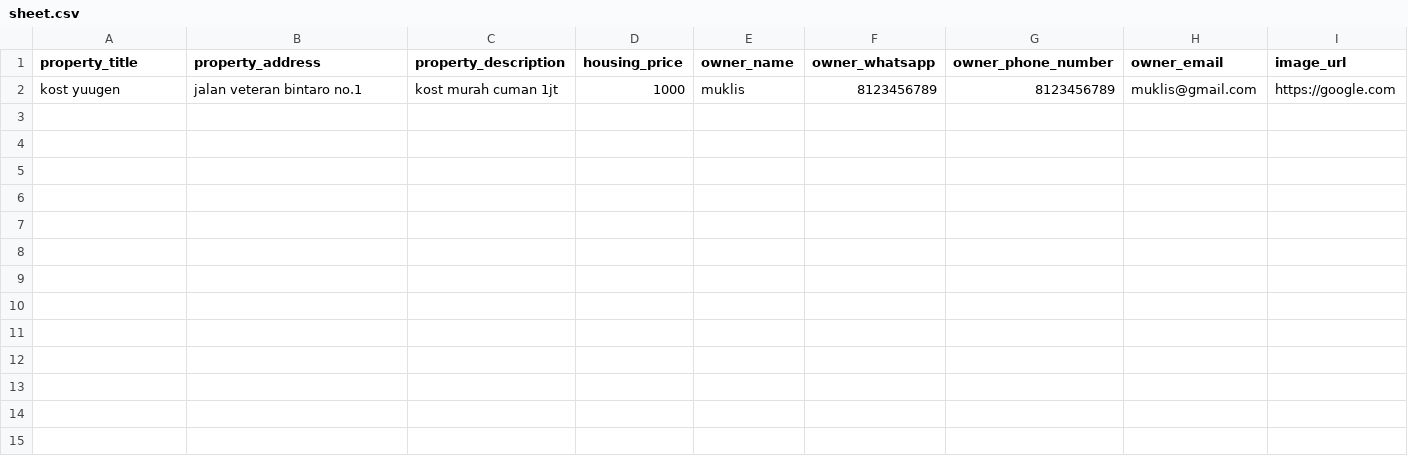
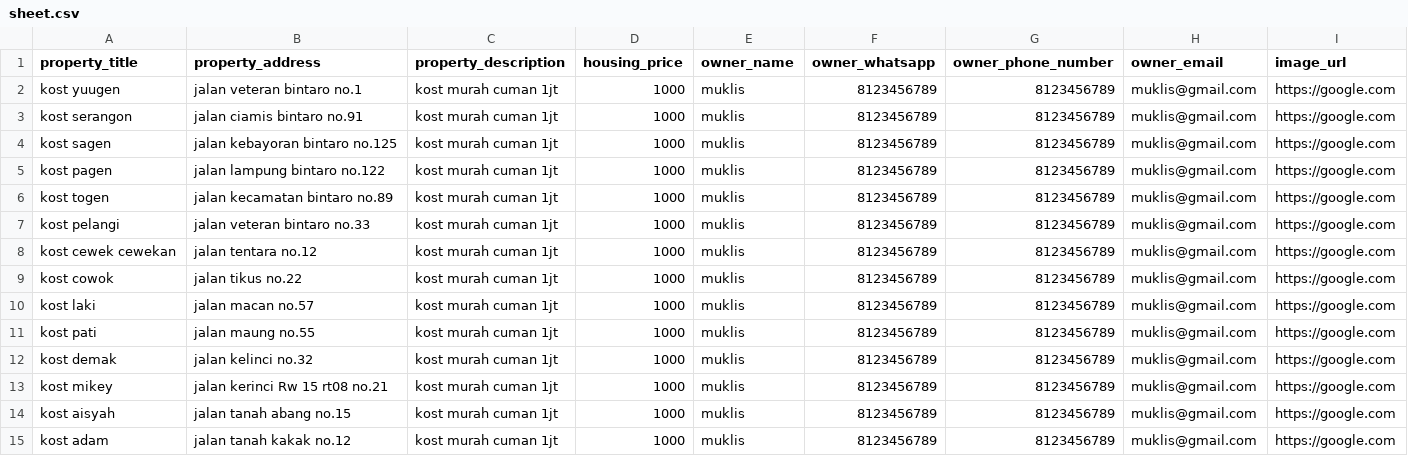
Before and after one commit to fakhripraya/HANLPS, a CSV file: csvs/sheet.csv, drawn as a sheet; the diff names each change by its address in the sheet, - before the commit and + after, or states it on an @@ line.

Commit message:
update sheet

```diff
--- a/csvs/sheet.csv
+++ b/csvs/sheet.csv
+row 3: kost serangon | jalan ciamis bintaro no.91 | kost murah cuman 1jt | 1000 | muklis | 8123456789 | 8123456789 | muklis@gmail.com | https://google.com
+row 4: kost sagen | jalan kebayoran bintaro no.125 | kost murah cuman 1jt | 1000 | muklis | 8123456789 | 8123456789 | muklis@gmail.com | https://google.com
+row 5: kost pagen | jalan lampung bintaro no.122 | kost murah cuman 1jt | 1000 | muklis | 8123456789 | 8123456789 | muklis@gmail.com | https://google.com
+row 6: kost togen | jalan kecamatan bintaro no.89 | kost murah cuman 1jt | 1000 | muklis | 8123456789 | 8123456789 | muklis@gmail.com | https://google.com
+row 7: kost pelangi | jalan veteran bintaro no.33 | kost murah cuman 1jt | 1000 | muklis | 8123456789 | 8123456789 | muklis@gmail.com | https://google.com
+row 8: kost cewek cewekan | jalan tentara no.12 | kost murah cuman 1jt | 1000 | muklis | 8123456789 | 8123456789 | muklis@gmail.com | https://google.com
+row 9: kost cowok | jalan tikus no.22 | kost murah cuman 1jt | 1000 | muklis | 8123456789 | 8123456789 | muklis@gmail.com | https://google.com
+row 10: kost laki | jalan macan no.57 | kost murah cuman 1jt | 1000 | muklis | 8123456789 | 8123456789 | muklis@gmail.com | https://google.com
+row 11: kost pati | jalan maung no.55 | kost murah cuman 1jt | 1000 | muklis | 8123456789 | 8123456789 | muklis@gmail.com | https://google.com
+row 12: kost demak | jalan kelinci no.32 | kost murah cuman 1jt | 1000 | muklis | 8123456789 | 8123456789 | muklis@gmail.com | https://google.com
+row 13: kost mikey | jalan kerinci Rw 15 rt08 no.21 | kost murah cuman 1jt | 1000 | muklis | 8123456789 | 8123456789 | muklis@gmail.com | https://google.com
+row 14: kost aisyah | jalan tanah abang no.15 | kost murah cuman 1jt | 1000 | muklis | 8123456789 | 8123456789 | muklis@gmail.com | https://google.com
+row 15: kost adam | jalan tanah kakak no.12 | kost murah cuman 1jt | 1000 | muklis | 8123456789 | 8123456789 | muklis@gmail.com | https://google.com
```
Also changed, not shown: 4 other files.
